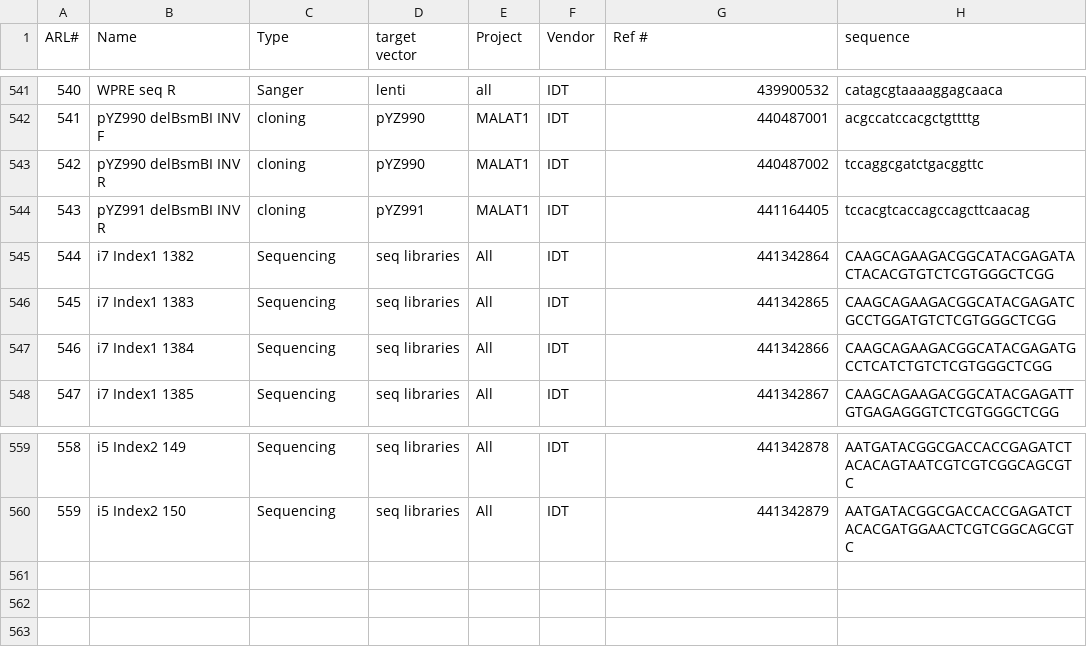
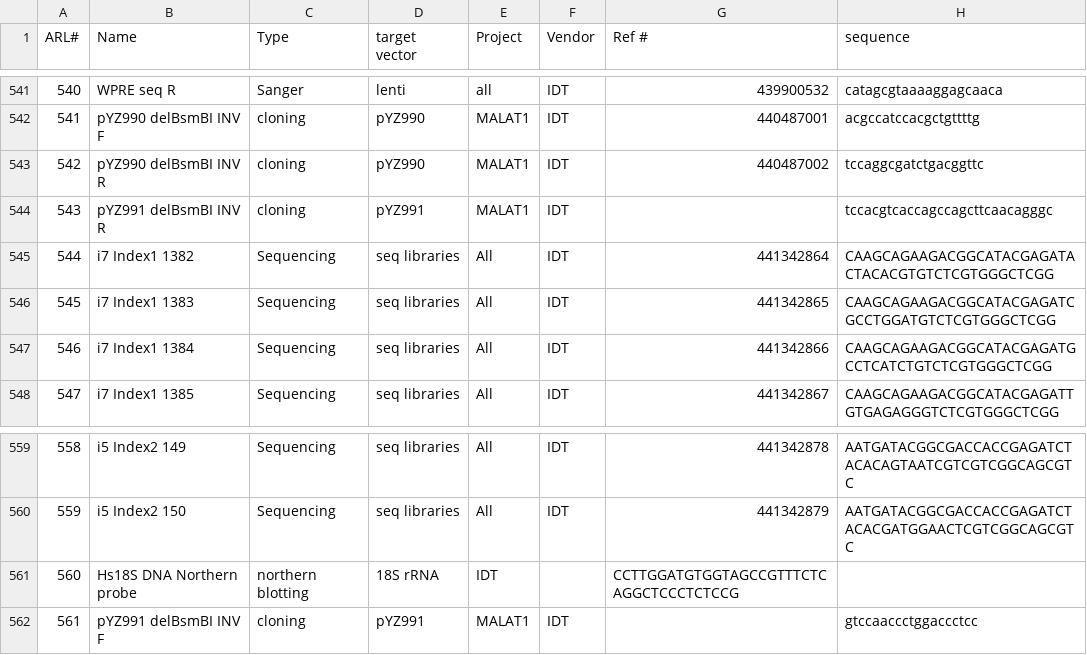
Before and after one commit to emsterdam1/anRNAlab-Protocols, a CSV file: ARL-primers.csv, drawn as a sheet; only a part is shown, gaps mark what is left out.

Commit message:
Update ARL-primers.csv

```diff
--- a/ARL-primers.csv
+++ b/ARL-primers.csv
@@ -543,3 +543,3 @@ ARL#,Name,Type,target vector,Project,Vendor,Ref #,sequence
 542,pYZ990 delBsmBI INV R,cloning,pYZ990,MALAT1,IDT,440487002,tccaggcgatctgacggttc
-543,pYZ991 delBsmBI INV R,cloning,pYZ991,MALAT1,IDT,441164405,tccacgtcaccagccagcttcaacag
+543,pYZ991 delBsmBI INV R,cloning,pYZ991,MALAT1,IDT,,tccacgtcaccagccagcttcaacagggc
 544,i7 Index1 1382,Sequencing,seq libraries,All,IDT,441342864,CAAGCAGAAGACGGCATACGAGATACTACACGTGTCTCGTGGGCTCGG
@@ -560 +560,3 @@ ARL#,Name,Type,target vector,Project,Vendor,Ref #,sequence
 559,i5 Index2 150,Sequencing,seq libraries,All,IDT,441342879,AATGATACGGCGACCACCGAGATCTACACGATGGAACTCGTCGGCAGCGTC
+560,Hs18S DNA Northern probe,northern blotting,18S rRNA,IDT,,CCTTGGATGTGGTAGCCGTTTCTCAGGCTCCCTCTCCG
+561,pYZ991 delBsmBI INV F,cloning,pYZ991,MALAT1,IDT,,gtccaaccctggaccctcc
```
